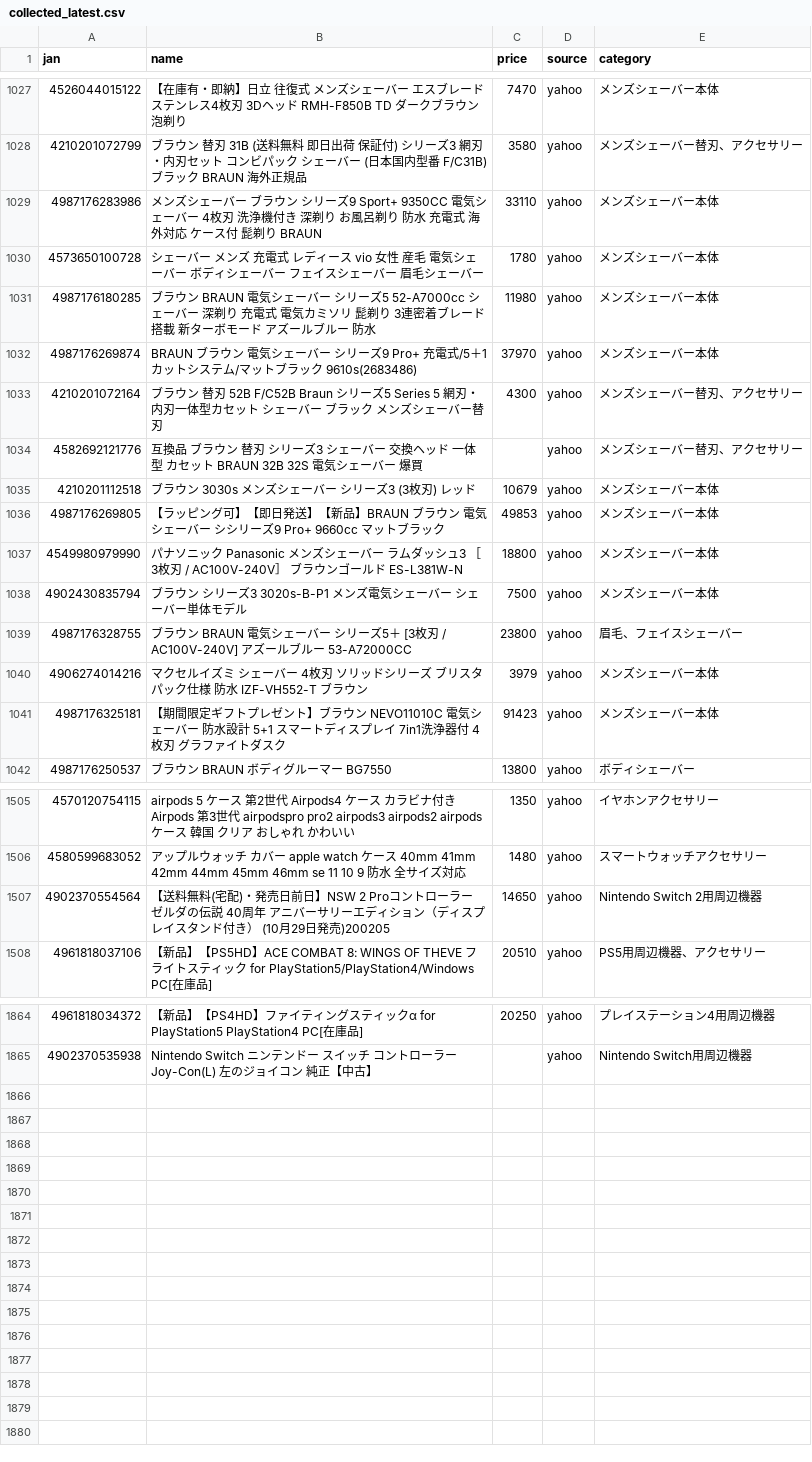
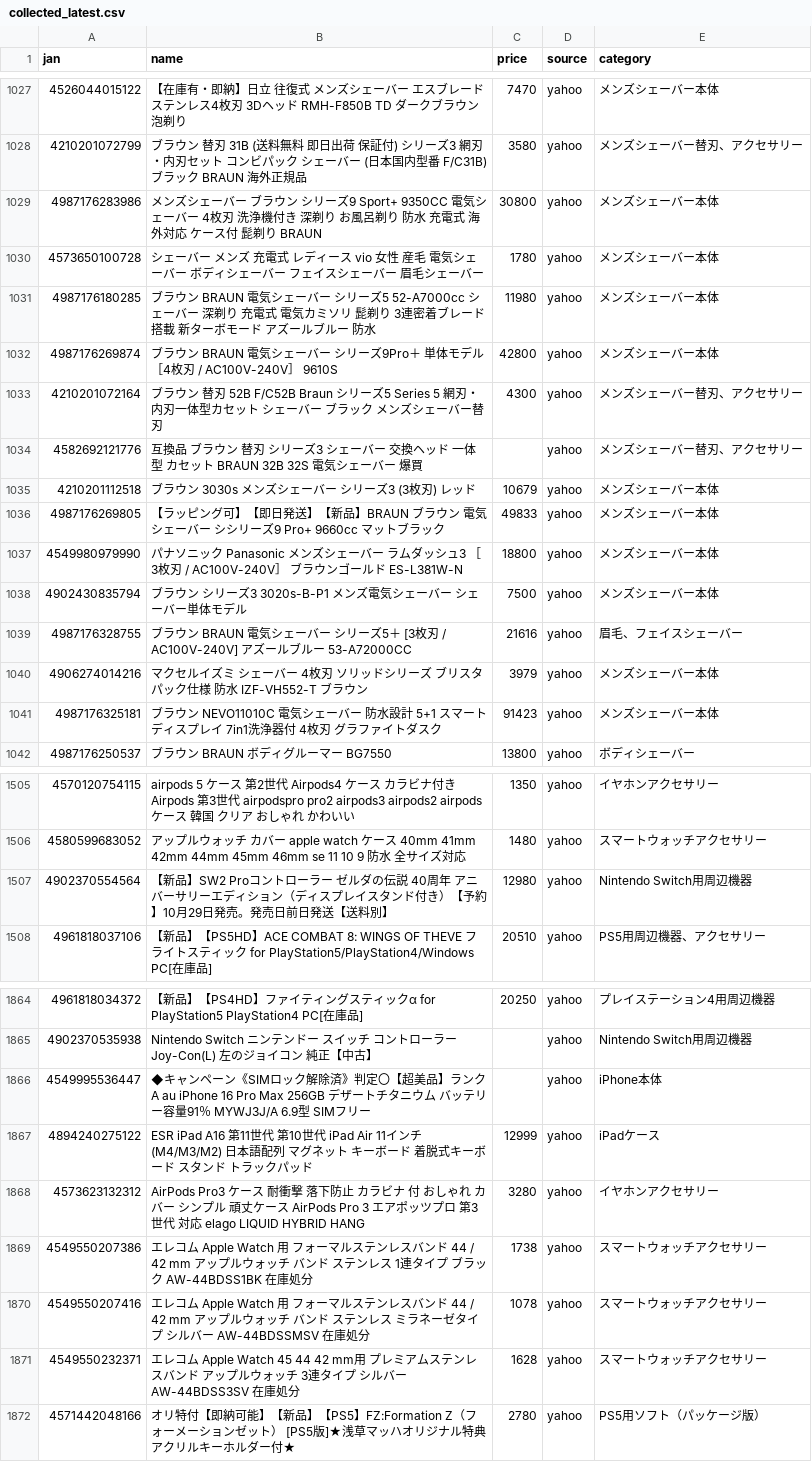
Before and after one commit to TAKUYA-1187/Claude, a CSV file: price_comparison/data/collected/collected_latest.csv, drawn as a sheet; only a part is shown, gaps mark what is left out; the diff covers the shown part only.

```diff
--- a/price_comparison/data/collected/collected_latest.csv
+++ b/price_comparison/data/collected/collected_latest.csv
@@ -1028,6 +1028,6 @@
 4210201072799,ブラウン 替刃 31B (送料無料 即日出荷 保証付) シリーズ3 網刃・内刃セット コンビパック シェーバー (日本国内型番 F/C31B) ブラック BRAUN  海外正規品,3580,yahoo,メンズシェーバー替刃、アクセサリー
-4987176283986,メンズシェーバー ブラウン シリーズ9 Sport+ 9350CC  電気シェーバー 4枚刃 洗浄機付き 深剃り お風呂剃り 防水 充電式 海外対応 ケース付 髭剃り BRAUN,33110,yahoo,メンズシェーバー本体
+4987176283986,メンズシェーバー ブラウン シリーズ9 Sport+ 9350CC  電気シェーバー 4枚刃 洗浄機付き 深剃り お風呂剃り 防水 充電式 海外対応 ケース付 髭剃り BRAUN,30800,yahoo,メンズシェーバー本体
 4573650100728,シェーバー メンズ 充電式 レディース vio 女性 産毛 電気シェーバー ボディシェーバー フェイスシェーバー 眉毛シェーバー,1780,yahoo,メンズシェーバー本体
 4987176180285,ブラウン BRAUN 電気シェーバー シリーズ5 52-A7000cc シェーバー 深剃り 充電式 電気カミソリ 髭剃り 3連密着ブレード搭載 新ターボモード アズールブルー 防水,11980,yahoo,メンズシェーバー本体
-4987176269874,BRAUN ブラウン 電気シェーバー シリーズ9 Pro+ 充電式/5＋1カットシステム/マットブラック 9610s(2683486),37970,yahoo,メンズシェーバー本体
+4987176269874,ブラウン　BRAUN　電気シェーバー シリーズ9Pro＋ 単体モデル ［4枚刃 / AC100V-240V］　9610S,42800,yahoo,メンズシェーバー本体
 4210201072164,ブラウン 替刃 52B F/C52B Braun シリーズ5 Series 5 網刃・内刃一体型カセット シェーバー ブラック メンズシェーバー替刃,4300,yahoo,メンズシェーバー替刃、アクセサリー
@@ -1035,8 +1035,8 @@
 4210201112518,ブラウン 3030s メンズシェーバー シリーズ3 (3枚刃) レッド,10679,yahoo,メンズシェーバー本体
-4987176269805,【ラッピング可】【即日発送】【新品】BRAUN ブラウン 電気シェーバー シシリーズ9 Pro+ 9660cc マットブラック,49853,yahoo,メンズシェーバー本体
+4987176269805,【ラッピング可】【即日発送】【新品】BRAUN ブラウン 電気シェーバー シシリーズ9 Pro+ 9660cc マットブラック,49833,yahoo,メンズシェーバー本体
 4549980979990,パナソニック　Panasonic　メンズシェーバー ラムダッシュ3 ［3枚刃 / AC100V-240V］ ブラウンゴールド　ES-L381W-N,18800,yahoo,メンズシェーバー本体
 4902430835794,ブラウン シリーズ3 3020s-B-P1 メンズ電気シェーバー シェーバー単体モデル,7500,yahoo,メンズシェーバー本体
-4987176328755,ブラウン　BRAUN　電気シェーバー シリーズ5＋ [3枚刃 / AC100V-240V] アズールブルー　53-A72000CC,23800,yahoo,眉毛、フェイスシェーバー
+4987176328755,ブラウン　BRAUN　電気シェーバー シリーズ5＋ [3枚刃 / AC100V-240V] アズールブルー　53-A72000CC,21616,yahoo,眉毛、フェイスシェーバー
 4906274014216,マクセルイズミ シェーバー 4枚刃 ソリッドシリーズ ブリスタパック仕様 防水 IZF-VH552-T ブラウン,3979,yahoo,メンズシェーバー本体
-4987176325181,【期間限定ギフトプレゼント】ブラウン NEVO11010C 電気シェーバー 防水設計 5+1 スマートディスプレイ 7in1洗浄器付 4枚刃 グラファイトダスク,91423,yahoo,メンズシェーバー本体
+4987176325181,ブラウン NEVO11010C 電気シェーバー 防水設計 5+1 スマートディスプレイ 7in1洗浄器付 4枚刃 グラファイトダスク,91423,yahoo,メンズシェーバー本体
 4987176250537,ブラウン　BRAUN　ボディグルーマー　BG7550,13800,yahoo,ボディシェーバー
@@ -1506,3 +1506,3 @@
 4580599683052,アップルウォッチ カバー apple watch ケース 40mm 41mm 42mm 44mm 45mm 46mm se  11 10 9 防水 全サイズ対応,1480,yahoo,スマートウォッチアクセサリー
-4902370554564,【送料無料(宅配)・発売日前日】NSW 2 Proコントローラー ゼルダの伝説 40周年 アニバーサリーエディション（ディスプレイスタンド付き） (10月29日発売)200205,14650,yahoo,Nintendo Switch 2用周辺機器
+4902370554564,【新品】SW2 Proコントローラー ゼルダの伝説 40周年 アニバーサリーエディション（ディスプレイスタンド付き）【予約】10月29日発売。発売日前日発送【送料別】,12980,yahoo,Nintendo Switch用周辺機器
 4961818037106,【新品】【PS5HD】ACE COMBAT 8: WINGS OF THEVE フライトスティック for PlayStation5/PlayStation4/Windows PC[在庫品],20510,yahoo,PS5用周辺機器、アクセサリー
@@ -1865 +1865,8 @@
 4902370535938,Nintendo Switch ニンテンドー スイッチ コントローラー Joy-Con(L) 左のジョイコン 純正【中古】,,yahoo,Nintendo Switch用周辺機器
+4549995536447,◆キャンペーン《SIMロック解除済》判定〇【超美品】ランクA au iPhone 16 Pro Max 256GB　デザートチタニウム　バッテリー容量91％　MYWJ3J/A 6.9型 SIMフリー,,yahoo,iPhone本体
+4894240275122,ESR iPad A16 第11世代 第10世代 iPad Air 11インチ(M4/M3/M2) 日本語配列 マグネット キーボード 着脱式キーボード スタンド トラックパッド,12999,yahoo,iPadケース
+4573623132312,AirPods Pro3 ケース 耐衝撃 落下防止 カラビナ 付 おしゃれ カバー シンプル 頑丈ケース AirPods Pro 3 エアポッツプロ 第3世代 対応 elago LIQUID HYBRID HANG,3280,yahoo,イヤホンアクセサリー
+4549550207386,エレコム Apple Watch 用 フォーマルステンレスバンド 44 / 42 mm アップルウォッチ バンド ステンレス 1連タイプ ブラック AW-44BDSS1BK 在庫処分,1738,yahoo,スマートウォッチアクセサリー
+4549550207416,エレコム Apple Watch 用 フォーマルステンレスバンド 44 / 42 mm アップルウォッチ バンド ステンレス ミラネーゼタイプ シルバー AW-44BDSSMSV 在庫処分,1078,yahoo,スマートウォッチアクセサリー
+4549550232371,エレコム Apple Watch 45 44 42 mm用 プレミアムステンレスバンド アップルウォッチ 3連タイプ シルバー AW-44BDSS3SV 在庫処分,1628,yahoo,スマートウォッチアクセサリー
+4571442048166,オリ特付【即納可能】【新品】【PS5】FZ:Formation Z（フォーメーションゼット） [PS5版]★浅草マッハオリジナル特典アクリルキーホルダー付★,2780,yahoo,PS5用ソフト（パッケージ版）
```
Also changed, not shown: 58 edited cells elsewhere in this file, 1 other file.
